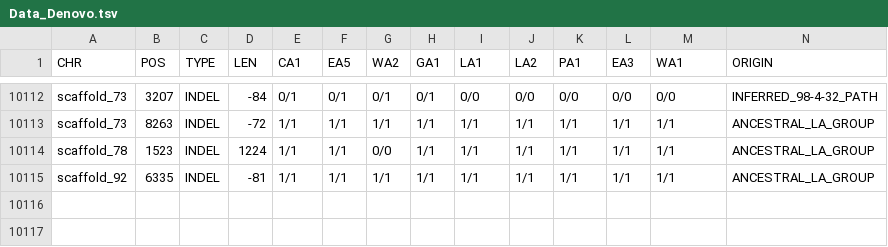
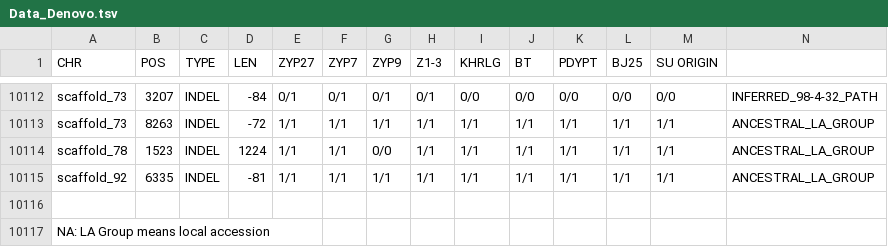
Before and after one commit to abebemisganaw21/SVs, a TSV file: Data_Denovo.tsv, drawn as a sheet; only a part is shown, gaps mark what is left out; the diff names each change by its address in the sheet, - before the commit and + after, or states it on an @@ line.

Commit message:
Modify headers and add note in Data_Denovo.tsv
Updated column headers and added a note about LA Group.

```diff
--- a/Data_Denovo.tsv
+++ b/Data_Denovo.tsv
-E1: CA1
+E1: ZYP27
-F1: EA5
+F1: ZYP7
-G1: WA2
+G1: ZYP9
-H1: GA1
+H1: Z1-3
-I1: LA1
+I1: KHRLG
-J1: LA2
+J1: BT
-K1: PA1
+K1: PDYPT
-L1: EA3
+L1: BJ25
-M1: WA1
+M1: SU ORIGIN
-N1: ORIGIN
+N1: (empty)
+row 10116: (empty)
+row 10117: NA: LA Group means local accession
```
